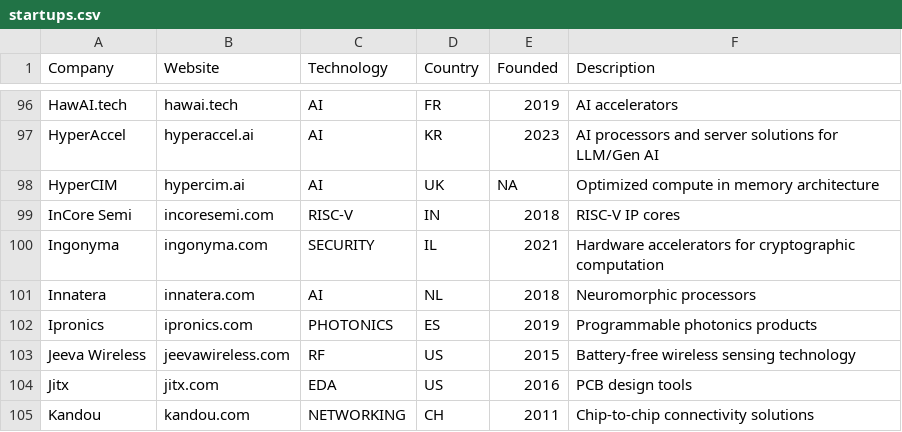
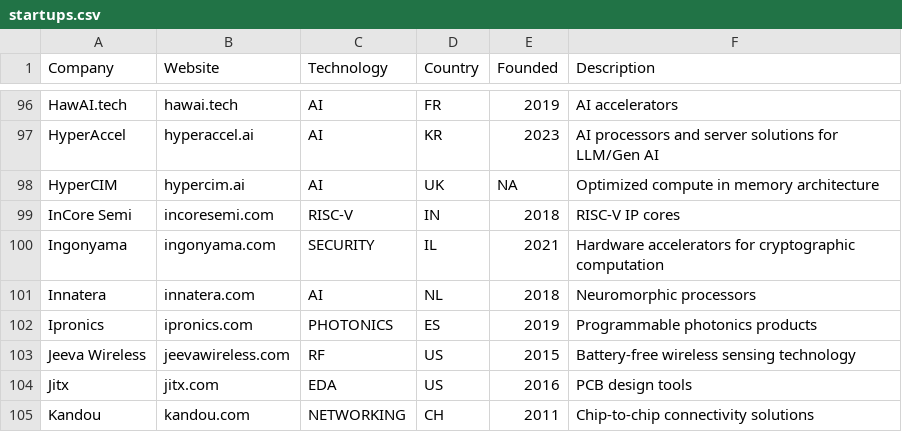
Before and after one commit to aolofsson/awesome-semiconductor-startups, a CSV file: startups.csv, drawn as a sheet; only a part is shown, gaps mark what is left out.

Commit message:
fix Ingonyama name and site link

```diff
--- a/startups.csv
+++ b/startups.csv
@@ -99,3 +99,3 @@ HyperCIM,hypercim.ai,AI,UK,NA,Optimized compute in memory architecture
 InCore Semi,incoresemi.com,RISC-V,IN,2018,RISC-V IP cores
-Ingonyma,ingonyma.com,SECURITY,IL,2021,Hardware accelerators for cryptographic computation
+Ingonyama,ingonyama.com,SECURITY,IL,2021,Hardware accelerators for cryptographic computation
 Innatera,innatera.com,AI,NL,2018,Neuromorphic processors
```
Also changed, not shown: 1 other file.
